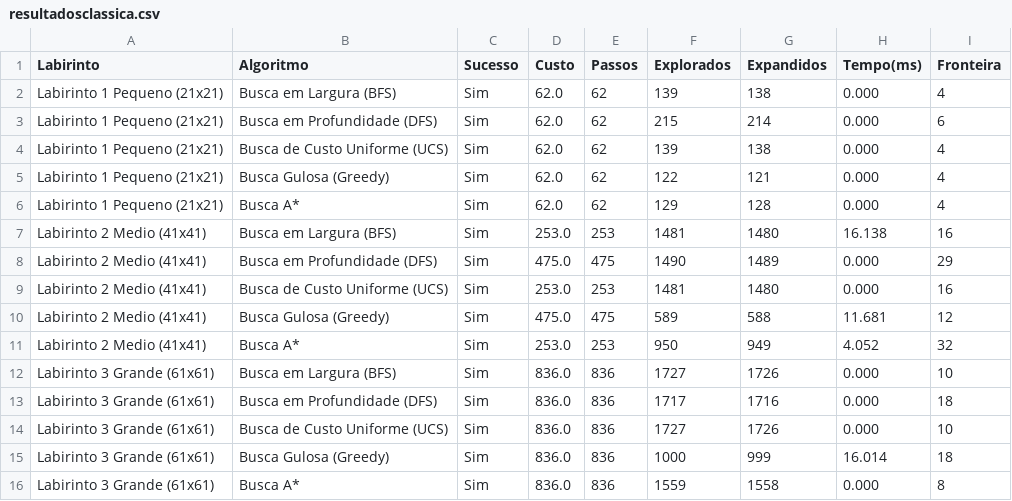
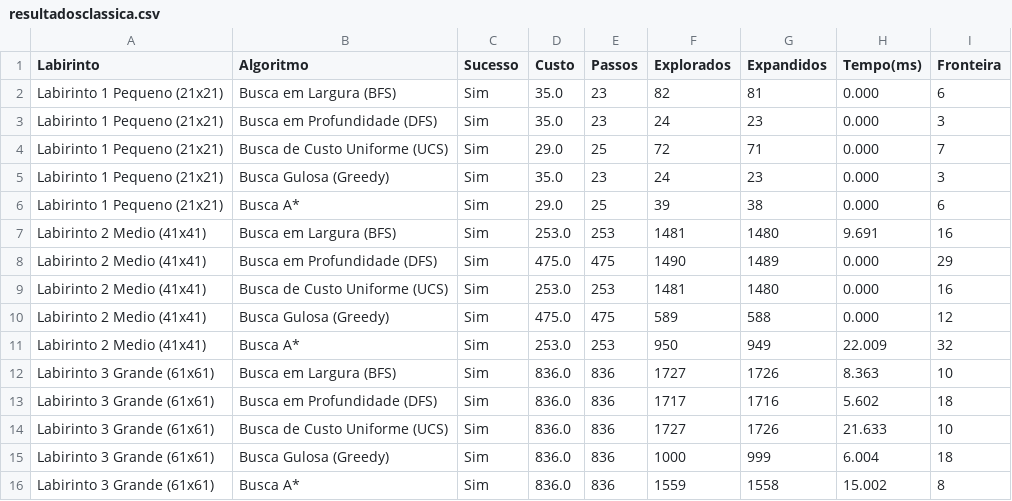
Before and after one commit to soaresavelino/Busca-em-labirintos, a CSV file: resultados/resultadosclassica.csv, drawn as a sheet.

```diff
--- a/resultados/resultadosclassica.csv
+++ b/resultados/resultadosclassica.csv
@@ -1,16 +1,16 @@
 Labirinto,Algoritmo,Sucesso,Custo,Passos,Explorados,Expandidos,Tempo(ms),Fronteira
-Labirinto 1  Pequeno  (21x21),Busca em Largura (BFS),Sim,62.0,62,139,138,0.000,4
-Labirinto 1  Pequeno  (21x21),Busca em Profundidade (DFS),Sim,62.0,62,215,214,0.000,6
-Labirinto 1  Pequeno  (21x21),Busca de Custo Uniforme (UCS),Sim,62.0,62,139,138,0.000,4
-Labirinto 1  Pequeno  (21x21),Busca Gulosa (Greedy),Sim,62.0,62,122,121,0.000,4
-Labirinto 1  Pequeno  (21x21),Busca A*,Sim,62.0,62,129,128,0.000,4
-Labirinto 2  Medio    (41x41),Busca em Largura (BFS),Sim,253.0,253,1481,1480,16.138,16
+Labirinto 1  Pequeno  (21x21),Busca em Largura (BFS),Sim,35.0,23,82,81,0.000,6
+Labirinto 1  Pequeno  (21x21),Busca em Profundidade (DFS),Sim,35.0,23,24,23,0.000,3
+Labirinto 1  Pequeno  (21x21),Busca de Custo Uniforme (UCS),Sim,29.0,25,72,71,0.000,7
+Labirinto 1  Pequeno  (21x21),Busca Gulosa (Greedy),Sim,35.0,23,24,23,0.000,3
+Labirinto 1  Pequeno  (21x21),Busca A*,Sim,29.0,25,39,38,0.000,6
+Labirinto 2  Medio    (41x41),Busca em Largura (BFS),Sim,253.0,253,1481,1480,9.691,16
 Labirinto 2  Medio    (41x41),Busca em Profundidade (DFS),Sim,475.0,475,1490,1489,0.000,29
 Labirinto 2  Medio    (41x41),Busca de Custo Uniforme (UCS),Sim,253.0,253,1481,1480,0.000,16
-Labirinto 2  Medio    (41x41),Busca Gulosa (Greedy),Sim,475.0,475,589,588,11.681,12
-Labirinto 2  Medio    (41x41),Busca A*,Sim,253.0,253,950,949,4.052,32
-Labirinto 3  Grande   (61x61),Busca em Largura (BFS),Sim,836.0,836,1727,1726,0.000,10
-Labirinto 3  Grande   (61x61),Busca em Profundidade (DFS),Sim,836.0,836,1717,1716,0.000,18
-Labirinto 3  Grande   (61x61),Busca de Custo Uniforme (UCS),Sim,836.0,836,1727,1726,0.000,10
-Labirinto 3  Grande   (61x61),Busca Gulosa (Greedy),Sim,836.0,836,1000,999,16.014,18
-Labirinto 3  Grande   (61x61),Busca A*,Sim,836.0,836,1559,1558,0.000,8
+Labirinto 2  Medio    (41x41),Busca Gulosa (Greedy),Sim,475.0,475,589,588,0.000,12
+Labirinto 2  Medio    (41x41),Busca A*,Sim,253.0,253,950,949,22.009,32
+Labirinto 3  Grande   (61x61),Busca em Largura (BFS),Sim,836.0,836,1727,1726,8.363,10
+Labirinto 3  Grande   (61x61),Busca em Profundidade (DFS),Sim,836.0,836,1717,1716,5.602,18
+Labirinto 3  Grande   (61x61),Busca de Custo Uniforme (UCS),Sim,836.0,836,1727,1726,21.633,10
+Labirinto 3  Grande   (61x61),Busca Gulosa (Greedy),Sim,836.0,836,1000,999,6.004,18
+Labirinto 3  Grande   (61x61),Busca A*,Sim,836.0,836,1559,1558,15.002,8
```
Also changed, not shown: 2 other files.
